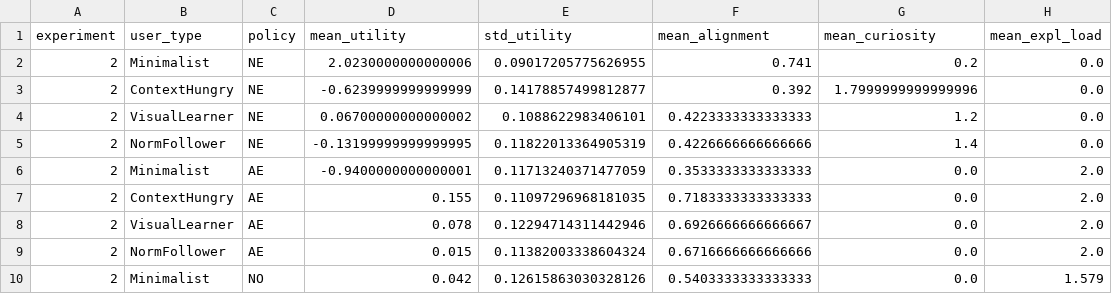
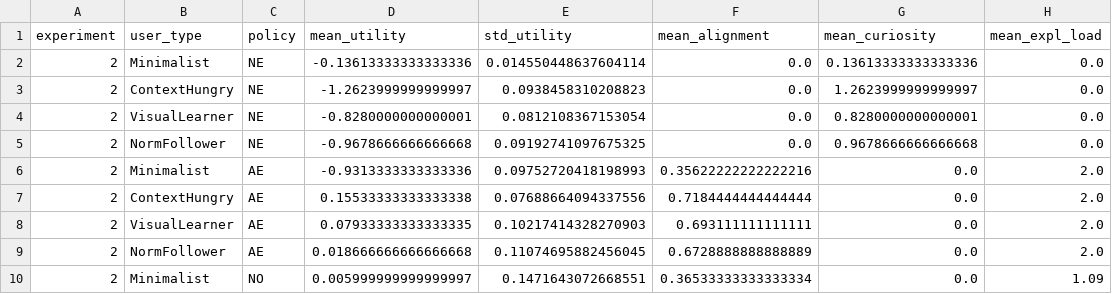
Before and after one commit to ah96/pref_expl_sim, a CSV file: results/exp2/experiment2_user_type_stats.csv, drawn as a sheet; only a part is shown; the diff covers the shown part only.

```diff
--- a/results/exp2/experiment2_user_type_stats.csv
+++ b/results/exp2/experiment2_user_type_stats.csv
@@ -1,10 +1,10 @@
 experiment,user_type,policy,mean_utility,std_utility,mean_alignment,mean_curiosity,mean_expl_load
-2,Minimalist,NE,2.0230000000000006,0.09017205775626955,0.741,0.2,0.0
-2,ContextHungry,NE,-0.6239999999999999,0.14178857499812877,0.392,1.7999999999999996,0.0
-2,VisualLearner,NE,0.06700000000000002,0.1088622983406101,0.4223333333333333,1.2,0.0
-2,NormFollower,NE,-0.13199999999999995,0.11822013364905319,0.4226666666666666,1.4,0.0
-2,Minimalist,AE,-0.9400000000000001,0.11713240371477059,0.3533333333333333,0.0,2.0
-2,ContextHungry,AE,0.155,0.11097296968181035,0.7183333333333333,0.0,2.0
-2,VisualLearner,AE,0.078,0.12294714311442946,0.6926666666666667,0.0,2.0
-2,NormFollower,AE,0.015,0.11382003338604324,0.6716666666666666,0.0,2.0
-2,Minimalist,NO,0.042,0.12615863030328126,0.5403333333333333,0.0,1.579
+2,Minimalist,NE,-0.13613333333333336,0.014550448637604114,0.0,0.13613333333333336,0.0
+2,ContextHungry,NE,-1.2623999999999997,0.0938458310208823,0.0,1.2623999999999997,0.0
+2,VisualLearner,NE,-0.8280000000000001,0.0812108367153054,0.0,0.8280000000000001,0.0
+2,NormFollower,NE,-0.9678666666666668,0.09192741097675325,0.0,0.9678666666666668,0.0
+2,Minimalist,AE,-0.9313333333333336,0.09752720418198993,0.35622222222222216,0.0,2.0
+2,ContextHungry,AE,0.15533333333333338,0.07688664094337556,0.7184444444444444,0.0,2.0
+2,VisualLearner,AE,0.07933333333333335,0.10217414328270903,0.693111111111111,0.0,2.0
+2,NormFollower,AE,0.018666666666666668,0.11074695882456045,0.6728888888888889,0.0,2.0
+2,Minimalist,NO,0.005999999999999997,0.1471643072668551,0.36533333333333334,0.0,1.09
```
Also changed, not shown: 40 edited cells elsewhere in this file, results/exp2/experiment2_fairness.csv, 20 other files.
